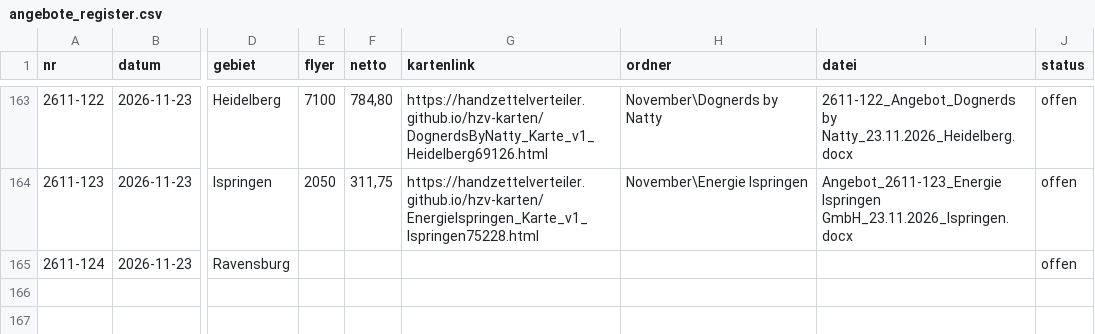
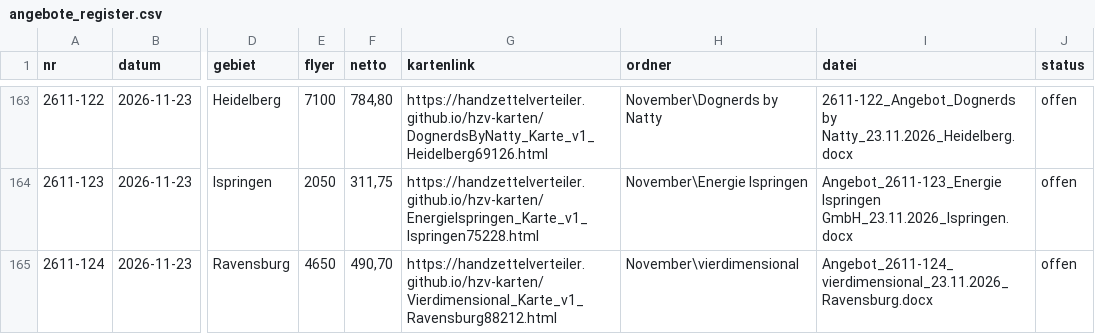
Before and after one commit to handzettelverteiler/hzv-karten, a CSV file: daten/angebote_register.csv, drawn as a sheet; only a part is shown, gaps mark what is left out; the diff names each change by its address in the sheet, - before the commit and + after, or states it on an @@ line.

```diff
--- a/daten/angebote_register.csv
+++ b/daten/angebote_register.csv
-E165 (flyer): (empty)
+E165 (flyer): 4650
-F165 (netto): (empty)
+F165 (netto): 490,70
-G165 (kartenlink): (empty)
+G165 (kartenlink): https://handzettelverteiler.github.io/hzv-karten/Vierdimensional_Karte_v1_Ravensburg88212.html
-H165 (ordner): (empty)
+H165 (ordner): November\vierdimensional
-I165 (datei): (empty)
+I165 (datei): Angebot_2611-124_vierdimensional_23.11.2026_Ravensburg.docx
```
